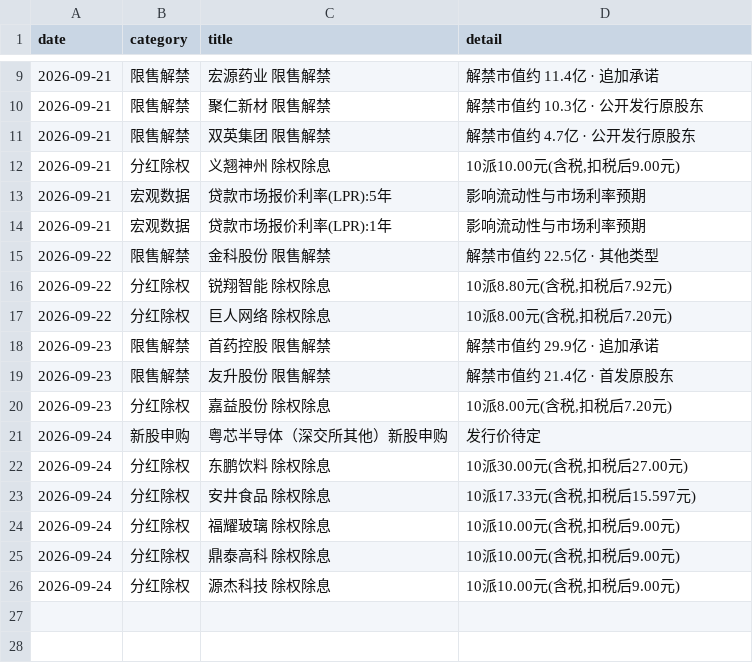
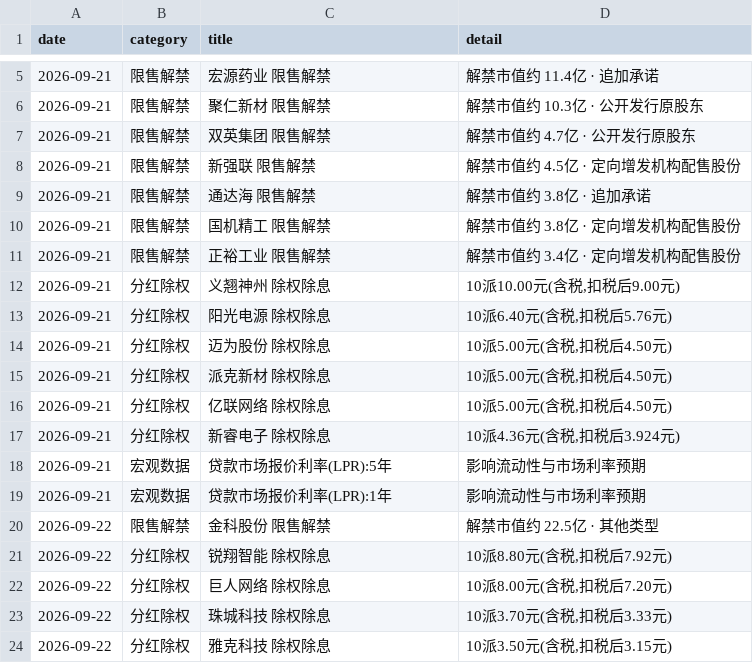
Before and after one commit to hainan5/invest-tracker, a CSV file: public/data/macro/economic-events.csv, drawn as a sheet; only a part is shown, gaps mark what is left out; the diff covers the shown part only.

```diff
--- a/public/data/macro/economic-events.csv
+++ b/public/data/macro/economic-events.csv
@@ -11,3 +7,12 @@ date,category,title,detail
 2026-09-21,限售解禁,双英集团 限售解禁,解禁市值约 4.7亿 · 公开发行原股东
+2026-09-21,限售解禁,新强联 限售解禁,解禁市值约 4.5亿 · 定向增发机构配售股份
+2026-09-21,限售解禁,通达海 限售解禁,解禁市值约 3.8亿 · 追加承诺
+2026-09-21,限售解禁,国机精工 限售解禁,解禁市值约 3.8亿 · 定向增发机构配售股份
+2026-09-21,限售解禁,正裕工业 限售解禁,解禁市值约 3.4亿 · 定向增发机构配售股份
 2026-09-21,分红除权,义翘神州 除权除息,"10派10.00元(含税,扣税后9.00元)"
+2026-09-21,分红除权,阳光电源 除权除息,"10派6.40元(含税,扣税后5.76元)"
+2026-09-21,分红除权,迈为股份 除权除息,"10派5.00元(含税,扣税后4.50元)"
+2026-09-21,分红除权,派克新材 除权除息,"10派5.00元(含税,扣税后4.50元)"
+2026-09-21,分红除权,亿联网络 除权除息,"10派5.00元(含税,扣税后4.50元)"
+2026-09-21,分红除权,新睿电子 除权除息,"10派4.36元(含税,扣税后3.924元)"
 2026-09-21,宏观数据,贷款市场报价利率(LPR):5年,影响流动性与市场利率预期
@@ -17,10 +22,3 @@ date,category,title,detail
 2026-09-22,分红除权,巨人网络 除权除息,"10派8.00元(含税,扣税后7.20元)"
-2026-09-23,限售解禁,首药控股 限售解禁,解禁市值约 29.9亿 · 追加承诺
-2026-09-23,限售解禁,友升股份 限售解禁,解禁市值约 21.4亿 · 首发原股东
-2026-09-23,分红除权,嘉益股份 除权除息,"10派8.00元(含税,扣税后7.20元)"
-2026-09-24,新股申购,粤芯半导体（深交所其他）新股申购,发行价待定
-2026-09-24,分红除权,东鹏饮料 除权除息,"10派30.00元(含税,扣税后27.00元)"
-2026-09-24,分红除权,安井食品 除权除息,"10派17.33元(含税,扣税后15.597元)"
-2026-09-24,分红除权,福耀玻璃 除权除息,"10派10.00元(含税,扣税后9.00元)"
-2026-09-24,分红除权,鼎泰高科 除权除息,"10派10.00元(含税,扣税后9.00元)"
-2026-09-24,分红除权,源杰科技 除权除息,"10派10.00元(含税,扣税后9.00元)"
+2026-09-22,分红除权,珠城科技 除权除息,"10派3.70元(含税,扣税后3.33元)"
+2026-09-22,分红除权,雅克科技 除权除息,"10派3.50元(含税,扣税后3.15元)"
```
Also changed, not shown: 4 removed rows elsewhere in this file, 1 other file.
